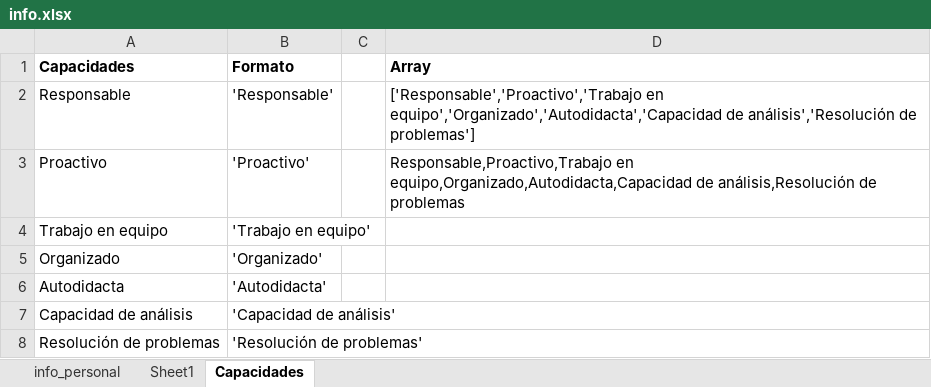
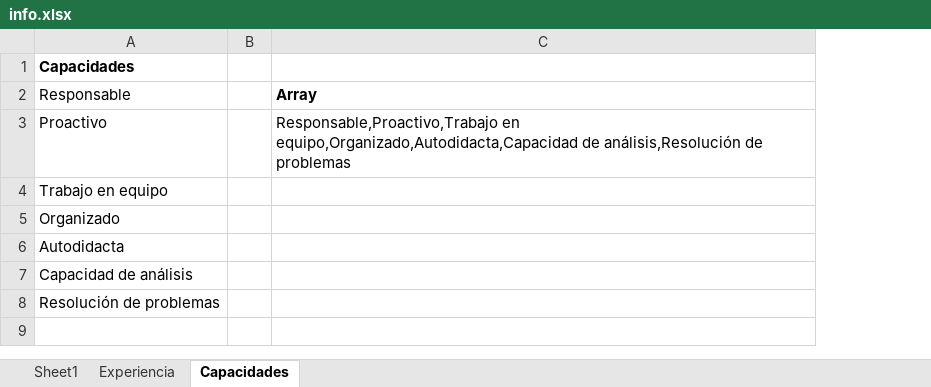
Before and after one commit to juampiquijano/Proyecto_CV, an Excel workbook: info.xlsx, sheet Capacidades, drawn as a sheet; values as stored, in another font and other column widths than the file's, no borders; removed rows and columns are numbered as before the commit, all else as after; the diff names each change by its address in the sheet, - before the commit and + after, or states it on an @@ line.

```diff
--- a/info.xlsx (sheet Capacidades)
+++ b/info.xlsx (sheet Capacidades)
-sheet tab: info_personal
+sheet tab: Experiencia
-column B ('Responsable'), row 1: Formato; rows 3-8: 'Proactivo' | 'Trabajo en equipo' | 'Organizado' | 'Autodidacta' | 'Capacidad de análisis' | 'Resolución de problemas'
-C1 (Array): Array
+C1 (Array): (empty)
-C2: ['Responsable','Proactivo','Trabajo en equipo','Organizado','Autodidacta','Capacidad de análisis','Resolución de problemas']
+C2: Array
-C2 bold: off
+C2 bold: on
```
Also changed, not shown: sheet Sheet1, 1 other file.
